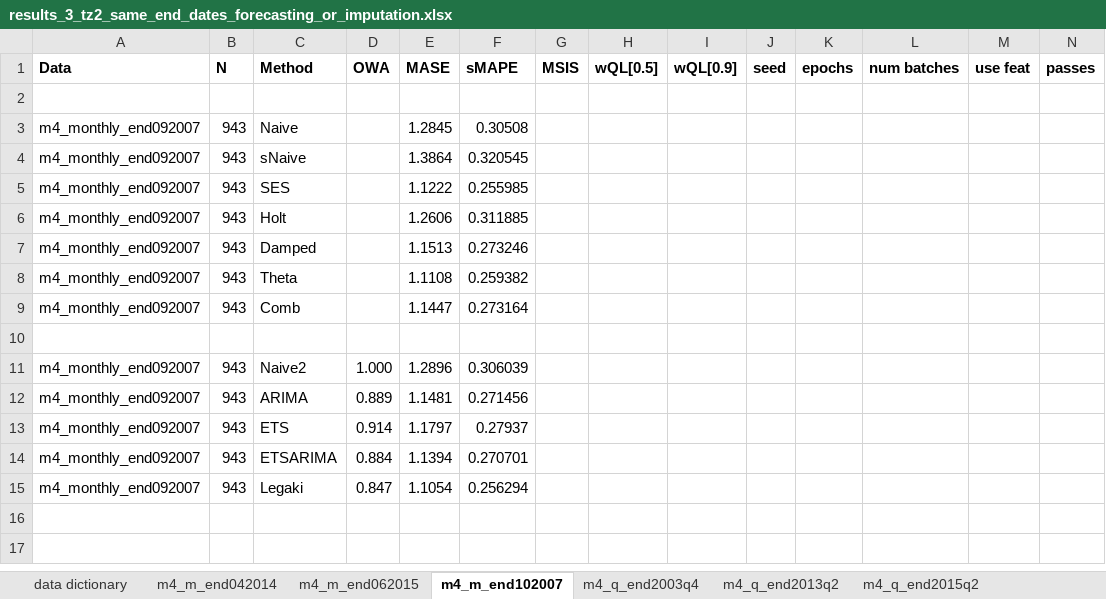
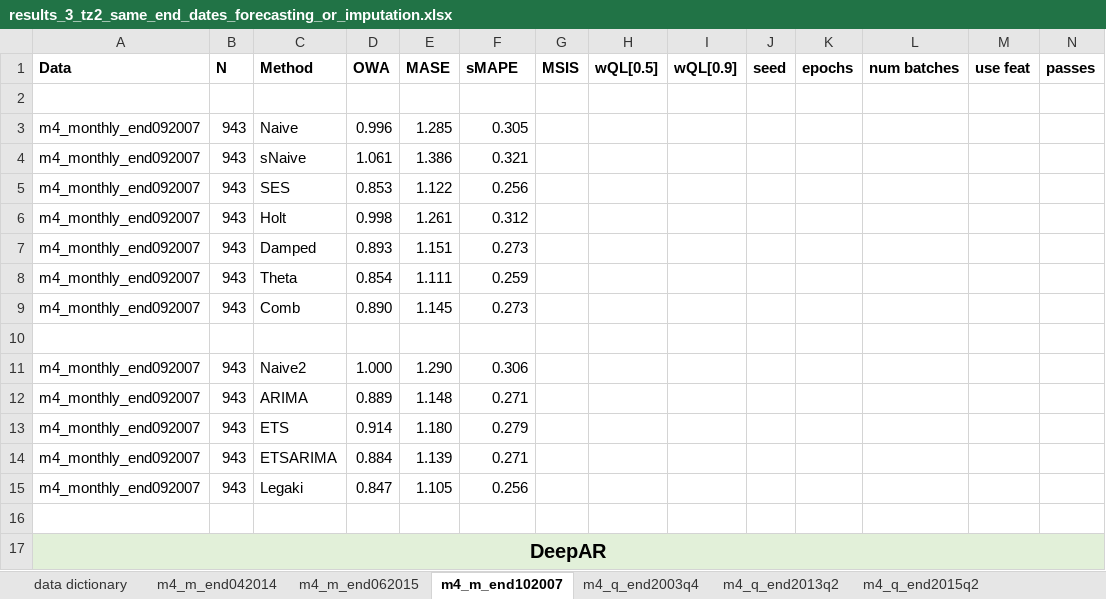
Before and after one commit to tm1611/RNN-for-Time-Series, an Excel workbook: results/results_3_tz2_same_end_dates_forecasting_or_imputation.xlsx, sheet m4_m_end102007, drawn as a sheet; only a part is shown; the shorter side is filled out with more unchanged rows; values as stored, in another font and other column widths than the file's, no borders; rows hold the shown columns only; the diff covers the shown part only; the diff names each change by its address in the sheet, - before the commit and + after, or states it on an @@ line.

```diff
--- a/results/results_3_tz2_same_end_dates_forecasting_or_imputation.xlsx (sheet m4_m_end102007)
+++ b/results/results_3_tz2_same_end_dates_forecasting_or_imputation.xlsx (sheet m4_m_end102007)
-D3 (OWA): (empty)
+D3 (OWA): 0.996
-E3 (MASE): 1.2845
+E3 (MASE): 1.285
-F3 (sMAPE): 0.30508
+F3 (sMAPE): 0.305
-D4 (OWA): (empty)
+D4 (OWA): 1.061
-E4 (MASE): 1.3864
+E4 (MASE): 1.386
-F4 (sMAPE): 0.320545
+F4 (sMAPE): 0.321
-D5 (OWA): (empty)
+D5 (OWA): 0.853
-E5 (MASE): 1.1222
+E5 (MASE): 1.122
-F5 (sMAPE): 0.255985
+F5 (sMAPE): 0.256
-D6 (OWA): (empty)
+D6 (OWA): 0.998
-E6 (MASE): 1.2606
+E6 (MASE): 1.261
-F6 (sMAPE): 0.311885
+F6 (sMAPE): 0.312
-D7 (OWA): (empty)
+D7 (OWA): 0.893
-E7 (MASE): 1.1513
+E7 (MASE): 1.151
-F7 (sMAPE): 0.273246
+F7 (sMAPE): 0.273
-D8 (OWA): (empty)
+D8 (OWA): 0.854
-E8 (MASE): 1.1108
+E8 (MASE): 1.111
-F8 (sMAPE): 0.259382
+F8 (sMAPE): 0.259
-D9 (OWA): (empty)
+D9 (OWA): 0.890
-E9 (MASE): 1.1447
+E9 (MASE): 1.145
-F9 (sMAPE): 0.273164
+F9 (sMAPE): 0.273
-E11 (MASE): 1.2896
+E11 (MASE): 1.290
-F11 (sMAPE): 0.306039
+F11 (sMAPE): 0.306
-E12 (MASE): 1.1481
+E12 (MASE): 1.148
-F12 (sMAPE): 0.271456
+F12 (sMAPE): 0.271
-E13 (MASE): 1.1797
+E13 (MASE): 1.180
-F13 (sMAPE): 0.27937
+F13 (sMAPE): 0.279
-E14 (MASE): 1.1394
+E14 (MASE): 1.139
-F14 (sMAPE): 0.270701
+F14 (sMAPE): 0.271
-E15 (MASE): 1.1054
+E15 (MASE): 1.105
-F15 (sMAPE): 0.256294
+F15 (sMAPE): 0.256
+row 17: DeepAR
```
Also changed, not shown: 47 added rows, 36 removed rows and 28 edited cells elsewhere in this sheet, sheet m4_y_end1991, sheet m4_q_end2015q2, sheet m4_y_end2009, sheet m4_y_end2004, sheet m4_m_end042014, sheet m4_m_end062015, 2 more sheets, formulas that keep their value, results/results_4_tz1_transfer_learning_subsets_domain_importance.xlsx, 31 other files.
